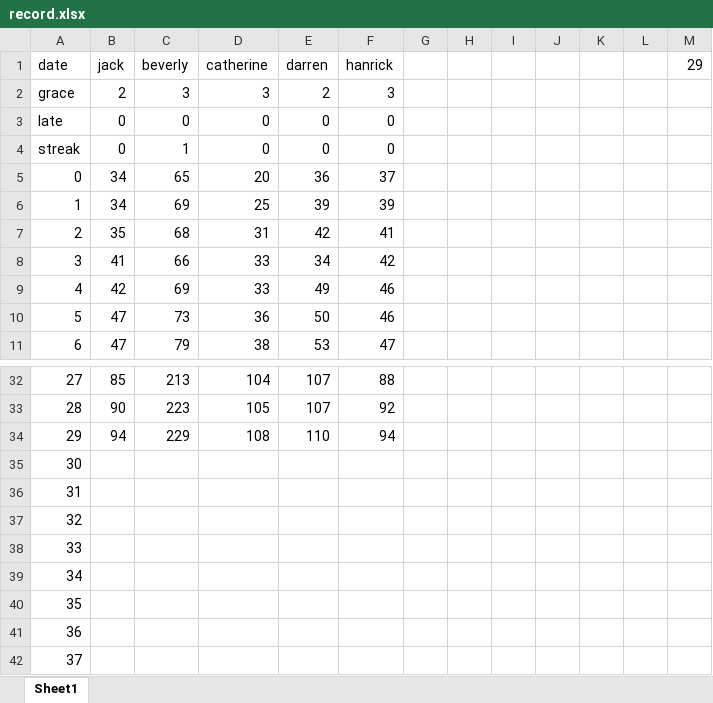
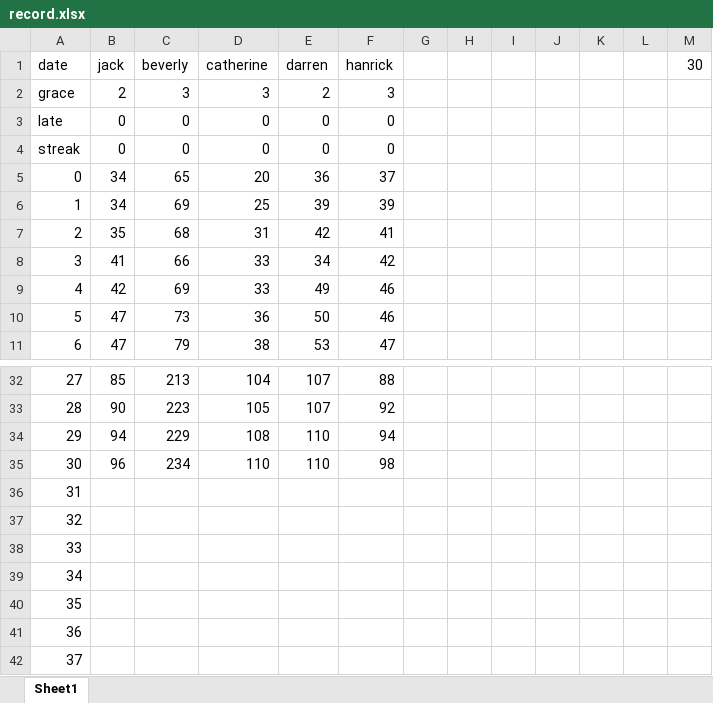
Before and after one commit to jqlliu/Sleep-Paralysis-Demon, an Excel workbook: record.xlsx, sheet Sheet1, drawn as a sheet; only a part is shown, gaps mark what is left out; values as stored, in another font and other column widths than the file's, no borders; the diff names each change by its address in the sheet, - before the commit and + after, or states it on an @@ line.

```diff
--- a/record.xlsx (sheet Sheet1)
+++ b/record.xlsx (sheet Sheet1)
-M1: 29
+M1: 30
-C4 (beverly): 1
+C4 (beverly): 0
-B35 (jack): (empty)
+B35 (jack): 96
-C35 (beverly): (empty)
+C35 (beverly): 234
-D35 (catherine): (empty)
+D35 (catherine): 110
-E35 (darren): (empty)
+E35 (darren): 110
-F35 (hanrick): (empty)
+F35 (hanrick): 98
```
Also changed, not shown: 1 other file.
